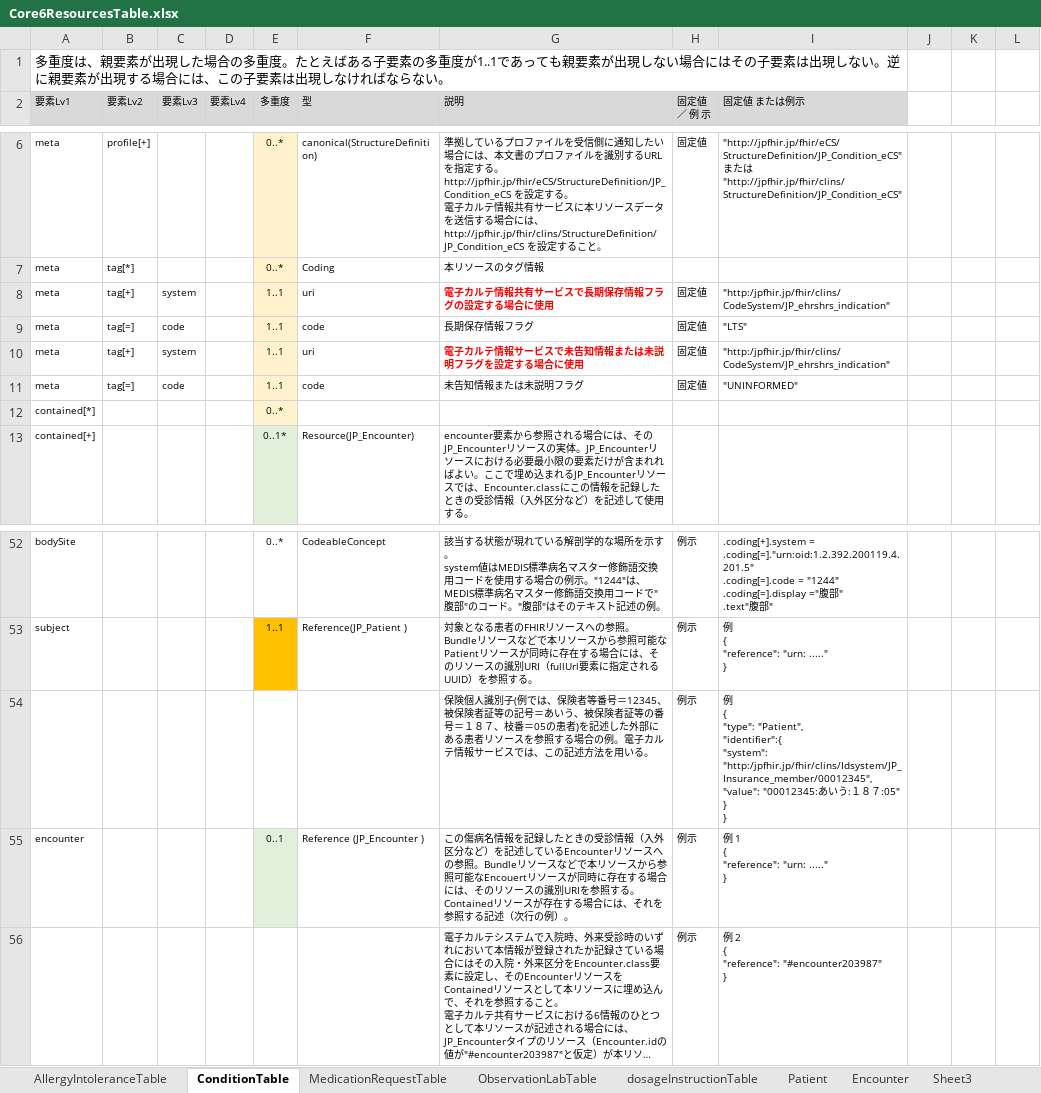
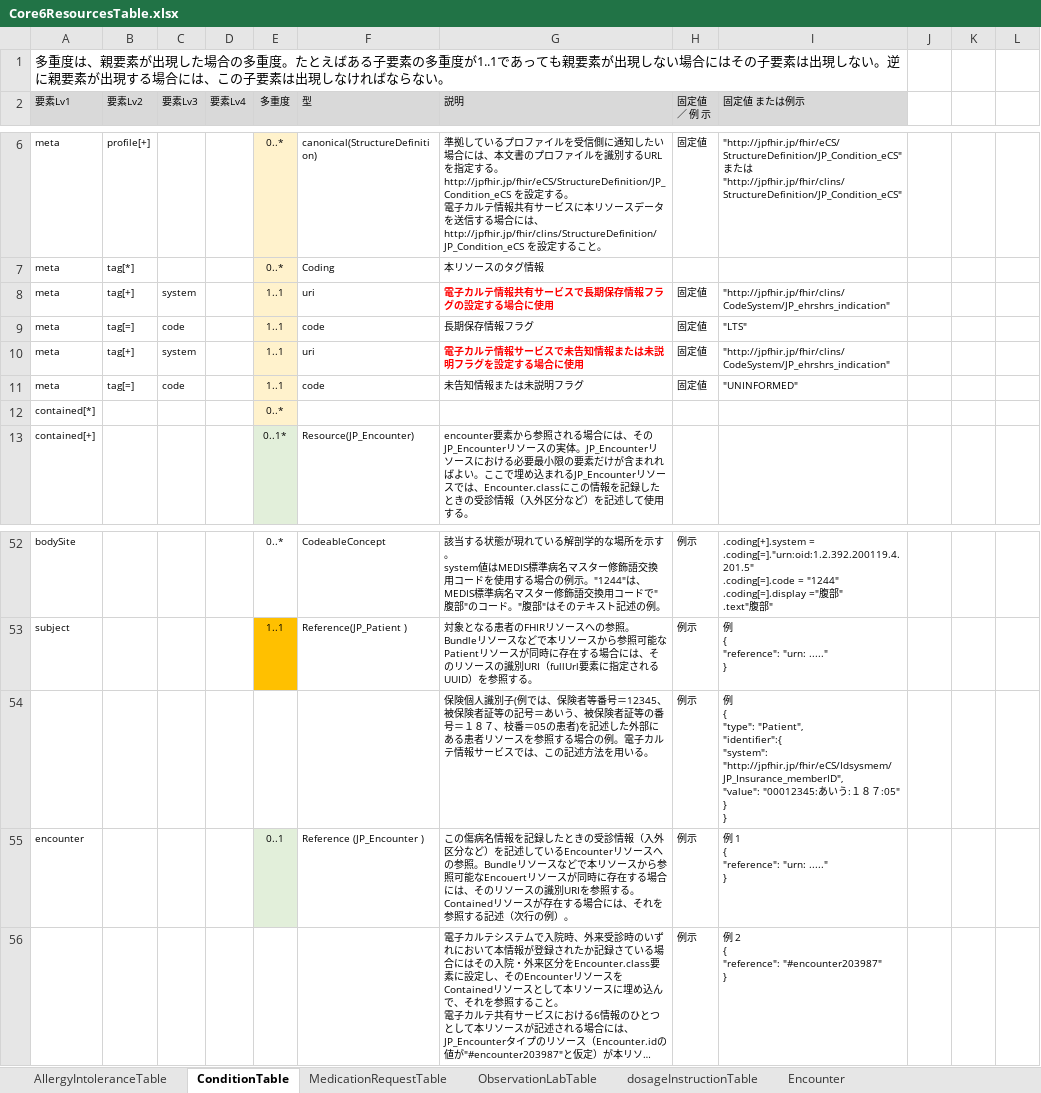
Before and after one commit to jami-fhir-jp-wg/clinical-core, an Excel workbook: reference/table_html/Core6ResourcesTable.xlsx, sheet ConditionTable, drawn as a sheet; only a part is shown, gaps mark what is left out; long unchanged cells end in …; values as stored, in another font and other column widths than the file's, no borders; ↵ is a line break in a cell; the diff names each change by its address in the sheet, - before the commit and + after, or states it on an @@ line.

```diff
--- a/reference/table_html/Core6ResourcesTable.xlsx (sheet ConditionTable)
+++ b/reference/table_html/Core6ResourcesTable.xlsx (sheet ConditionTable)
-sheet tab: Patient
-sheet tab: Sheet3
-I8 (固定値 または例示): "http:/jpfhir.jp/fhir/clins/CodeSystem/JP_ehrshrs_indication"
+I8 (固定値 または例示): "http://jpfhir.jp/fhir/clins/CodeSystem/JP_ehrshrs_indication"
-I10 (固定値 または例示): "http:/jpfhir.jp/fhir/clins/CodeSystem/JP_ehrshrs_indication"
+I10 (固定値 または例示): "http://jpfhir.jp/fhir/clins/CodeSystem/JP_ehrshrs_indication"
-I54 (固定値 または例示): …"identifier":{ ↵ "system": "http:/jpfhir.jp/fhir/clins/Idsystem/JP_Insurance_member/00012345", ↵ "value": "00012345:…
+I54 (固定値 または例示): …"identifier":{ ↵ "system": "http://jpfhir.jp/fhir/eCS/Idsysmem/JP_Insurance_memberID", ↵ "value": "00012345:…
```
Also changed, not shown: sheet MedicationRequestTable, sheet ObservationLabTable, sheet AllergyIntoleranceTable, 47 other files.
